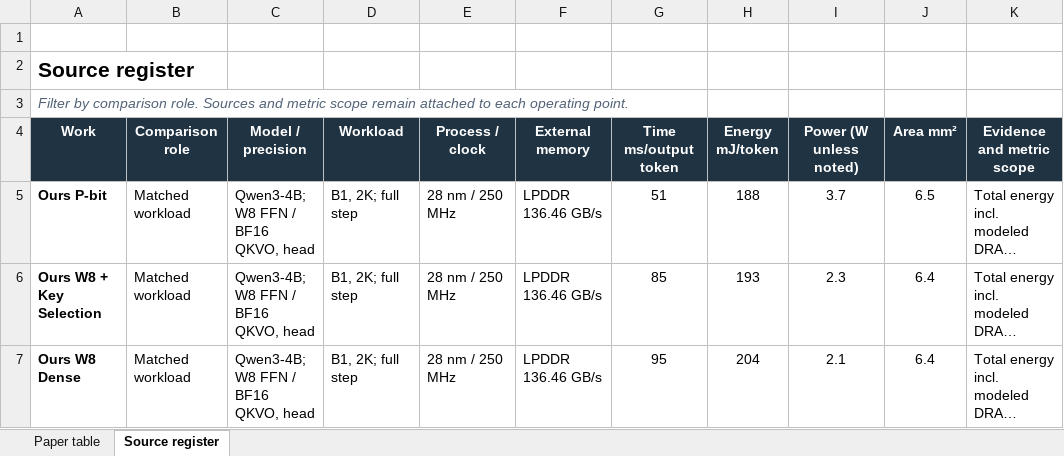
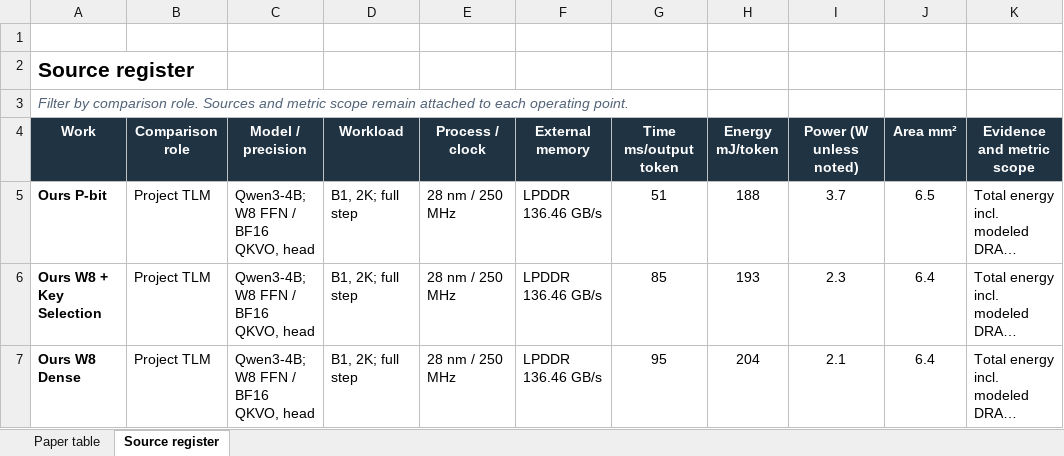
Before and after one commit to rayggxia-workspace/pbit-llm-qwen-baselines, an Excel workbook: architecture_tlm/benchmark_inventory_20261029/LLM_HARDWARE_BENCHMARK_20261116.xlsx, sheet Source register, drawn as a sheet; only a part is shown; long unchanged cells end in …; values as stored, in another font and other column widths than the file's, no borders; table styles not drawn; the diff covers the shown part only; the diff names each change by its address in the sheet, - before the commit and + after, or states it on an @@ line.

```diff
--- a/architecture_tlm/benchmark_inventory_20261029/LLM_HARDWARE_BENCHMARK_20261116.xlsx (sheet Source register)
+++ b/architecture_tlm/benchmark_inventory_20261029/LLM_HARDWARE_BENCHMARK_20261116.xlsx (sheet Source register)
-B5:B7 (Comparison role): Matched workload
+B5:B7 (Comparison role): Project TLM
```
Also changed, not shown: 1 added row, 1 removed row and 1 edited cell elsewhere in this sheet, sheet Paper table, 5 other files.
